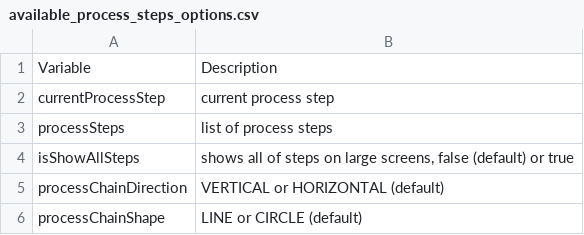
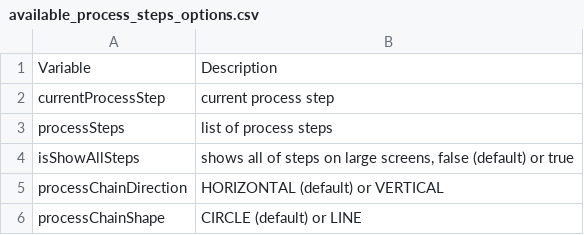
Before and after one commit to nntthuy-axonivy/portal, a CSV file: Documentation/portal-guide/source/portal-developer-guide/iframe/documents/available_process_steps_options.csv, drawn as a sheet.

```diff
--- a/Documentation/portal-guide/source/portal-developer-guide/iframe/documents/available_process_steps_options.csv
+++ b/Documentation/portal-guide/source/portal-developer-guide/iframe/documents/available_process_steps_options.csv
@@ -4,3 +4,3 @@ processSteps,list of process steps
 isShowAllSteps,"shows all of steps on large screens, false (default) or true"
-processChainDirection,VERTICAL or HORIZONTAL (default)
-processChainShape,LINE or CIRCLE (default)
+processChainDirection,HORIZONTAL (default) or VERTICAL
+processChainShape,CIRCLE (default) or LINE
```
Also changed, not shown: Documentation/portal-guide/source/portal-developer-guide/iframe/documents/available_other_options.csv, 29 other files.
